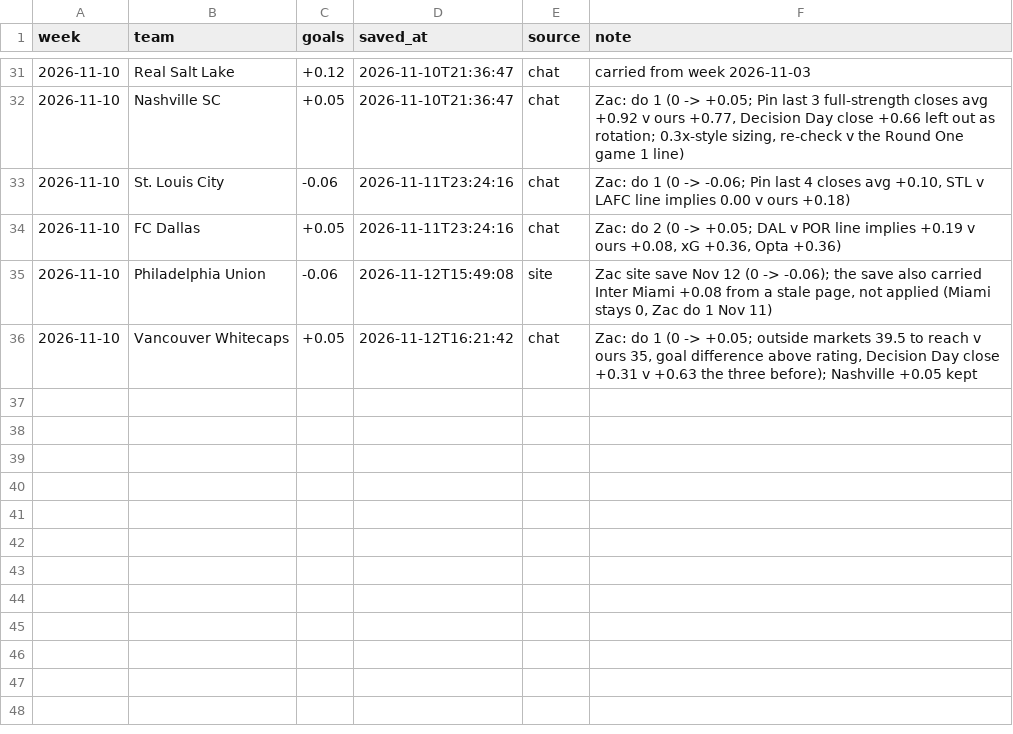
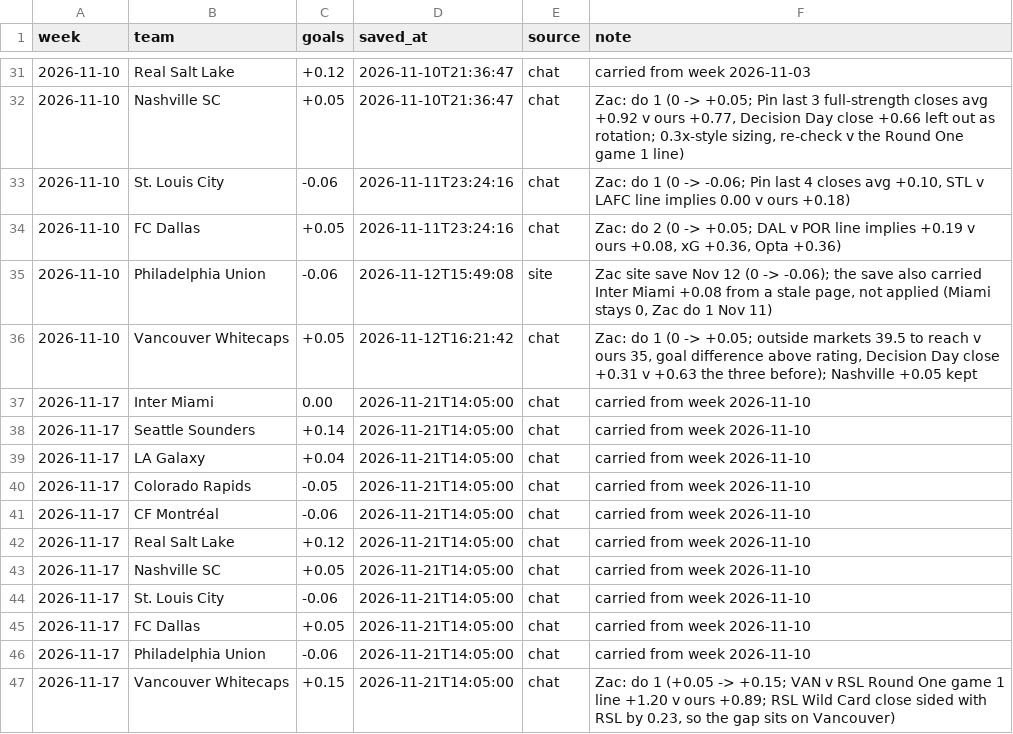
Before and after one commit to TheBallr/MLS-FUTURES, a CSV file: data/ratings/hand_log.csv, drawn as a sheet; only a part is shown, gaps mark what is left out.

```diff
--- a/data/ratings/hand_log.csv
+++ b/data/ratings/hand_log.csv
@@ -36 +36,12 @@ week,team,goals,saved_at,source,note
 2026-11-10,Vancouver Whitecaps,+0.05,2026-11-12T16:21:42,chat,"Zac: do 1 (0 -> +0.05; outside markets 39.5 to reach v ours 35, goal difference above rating, Decision Day close +0.31 v +0.63 the three before); Nashville +0.05 kept"
+2026-11-17,Inter Miami,0.00,2026-11-21T14:05:00,chat,carried from week 2026-11-10
+2026-11-17,Seattle Sounders,+0.14,2026-11-21T14:05:00,chat,carried from week 2026-11-10
+2026-11-17,LA Galaxy,+0.04,2026-11-21T14:05:00,chat,carried from week 2026-11-10
+2026-11-17,Colorado Rapids,-0.05,2026-11-21T14:05:00,chat,carried from week 2026-11-10
+2026-11-17,CF Montréal,-0.06,2026-11-21T14:05:00,chat,carried from week 2026-11-10
+2026-11-17,Real Salt Lake,+0.12,2026-11-21T14:05:00,chat,carried from week 2026-11-10
+2026-11-17,Nashville SC,+0.05,2026-11-21T14:05:00,chat,carried from week 2026-11-10
+2026-11-17,St. Louis City,-0.06,2026-11-21T14:05:00,chat,carried from week 2026-11-10
+2026-11-17,FC Dallas,+0.05,2026-11-21T14:05:00,chat,carried from week 2026-11-10
+2026-11-17,Philadelphia Union,-0.06,2026-11-21T14:05:00,chat,carried from week 2026-11-10
+2026-11-17,Vancouver Whitecaps,+0.15,2026-11-21T14:05:00,chat,"Zac: do 1 (+0.05 -> +0.15; VAN v RSL Round One game 1 line +1.20 v ours +0.89; RSL Wild Card close sided with RSL by 0.23, so the gap sits on Vancouver)"
```
Also changed, not shown: data/ratings/blend.csv, data/ratings/method_log.csv, 16 other files.
